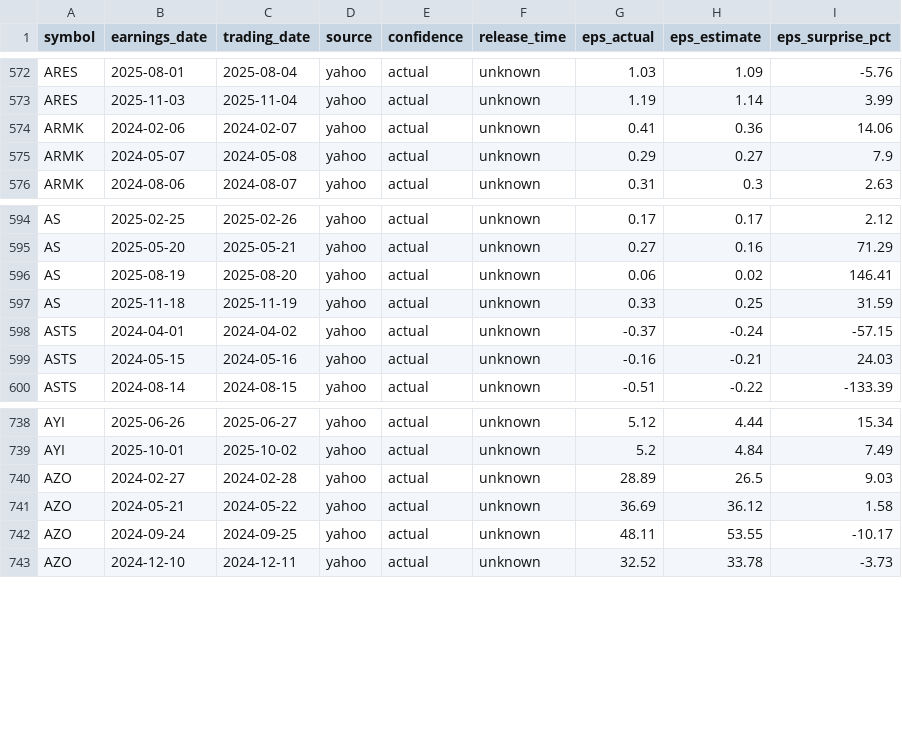
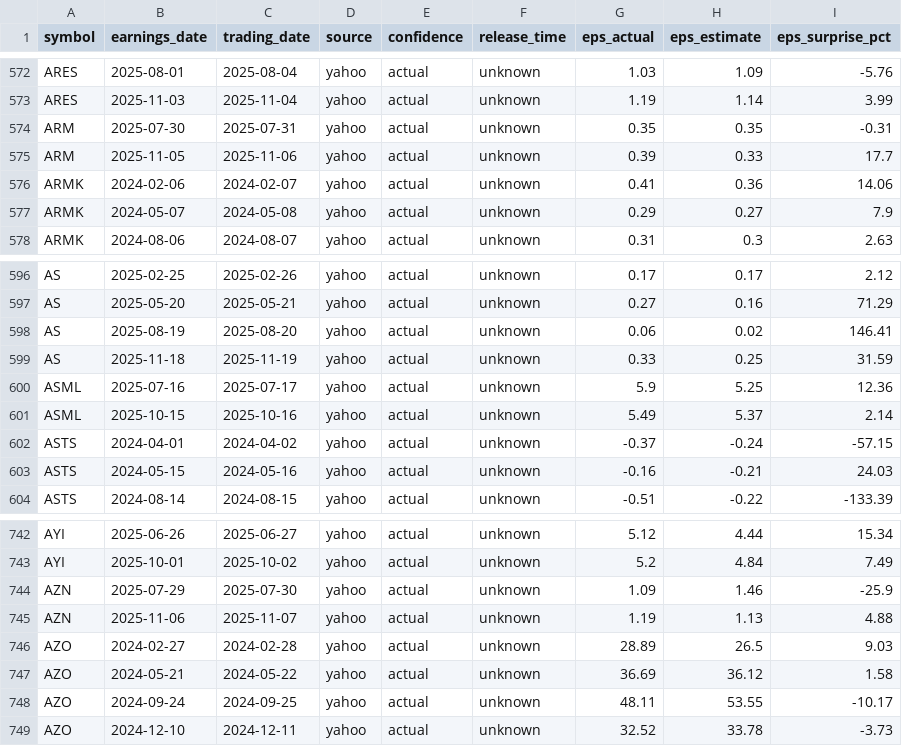
Before and after one commit to Valley-CortexCloud/ai-predications-app-final, a CSV file: data/earnings.csv, drawn as a sheet; only a part is shown, gaps mark what is left out.

```diff
--- a/data/earnings.csv
+++ b/data/earnings.csv
@@ -573,2 +573,4 @@ ARES,2025-08-01,2025-08-04,yahoo,actual,unknown,1.03,1.09,-5.76
 ARES,2025-11-03,2025-11-04,yahoo,actual,unknown,1.19,1.14,3.99
+ARM,2025-07-30,2025-07-31,yahoo,actual,unknown,0.35,0.35,-0.31
+ARM,2025-11-05,2025-11-06,yahoo,actual,unknown,0.39,0.33,17.7
 ARMK,2024-02-06,2024-02-07,yahoo,actual,unknown,0.41,0.36,14.06
@@ -597,2 +599,4 @@ AS,2025-08-19,2025-08-20,yahoo,actual,unknown,0.06,0.02,146.41
 AS,2025-11-18,2025-11-19,yahoo,actual,unknown,0.33,0.25,31.59
+ASML,2025-07-16,2025-07-17,yahoo,actual,unknown,5.9,5.25,12.36
+ASML,2025-10-15,2025-10-16,yahoo,actual,unknown,5.49,5.37,2.14
 ASTS,2024-04-01,2024-04-02,yahoo,actual,unknown,-0.37,-0.24,-57.15
@@ -739,2 +743,4 @@ AYI,2025-06-26,2025-06-27,yahoo,actual,unknown,5.12,4.44,15.34
 AYI,2025-10-01,2025-10-02,yahoo,actual,unknown,5.2,4.84,7.49
+AZN,2025-07-29,2025-07-30,yahoo,actual,unknown,1.09,1.46,-25.9
+AZN,2025-11-06,2025-11-07,yahoo,actual,unknown,1.19,1.13,4.88
 AZO,2024-02-27,2024-02-28,yahoo,actual,unknown,28.89,26.5,9.03
```
